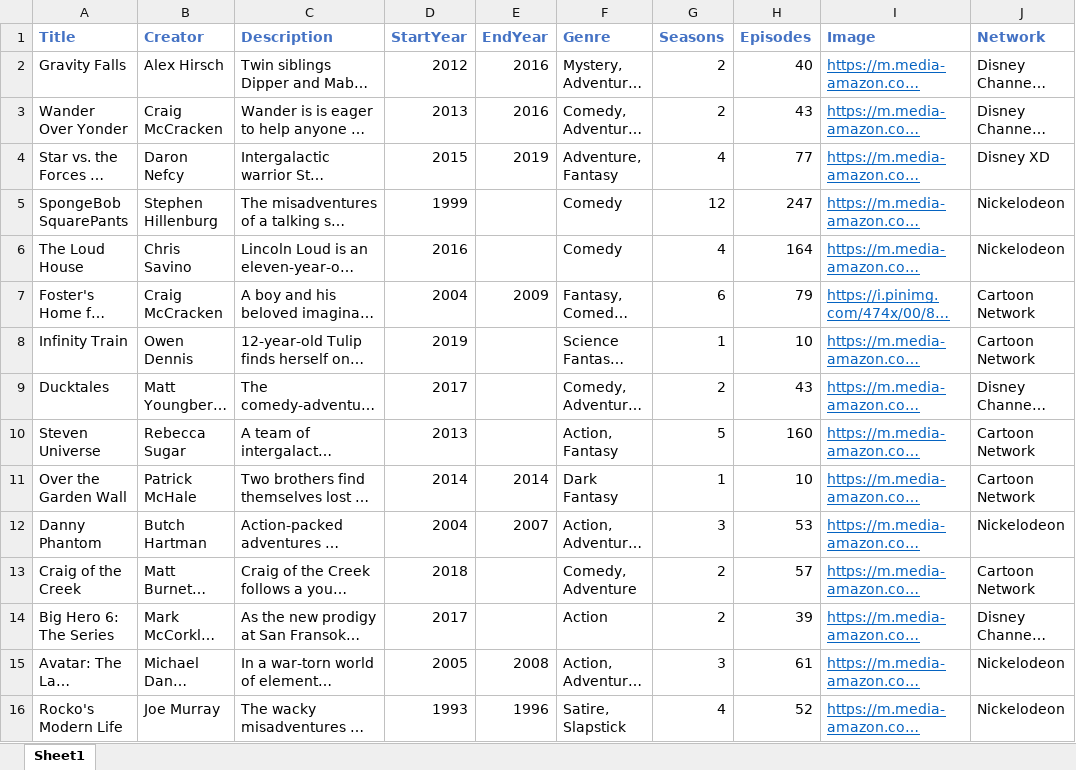
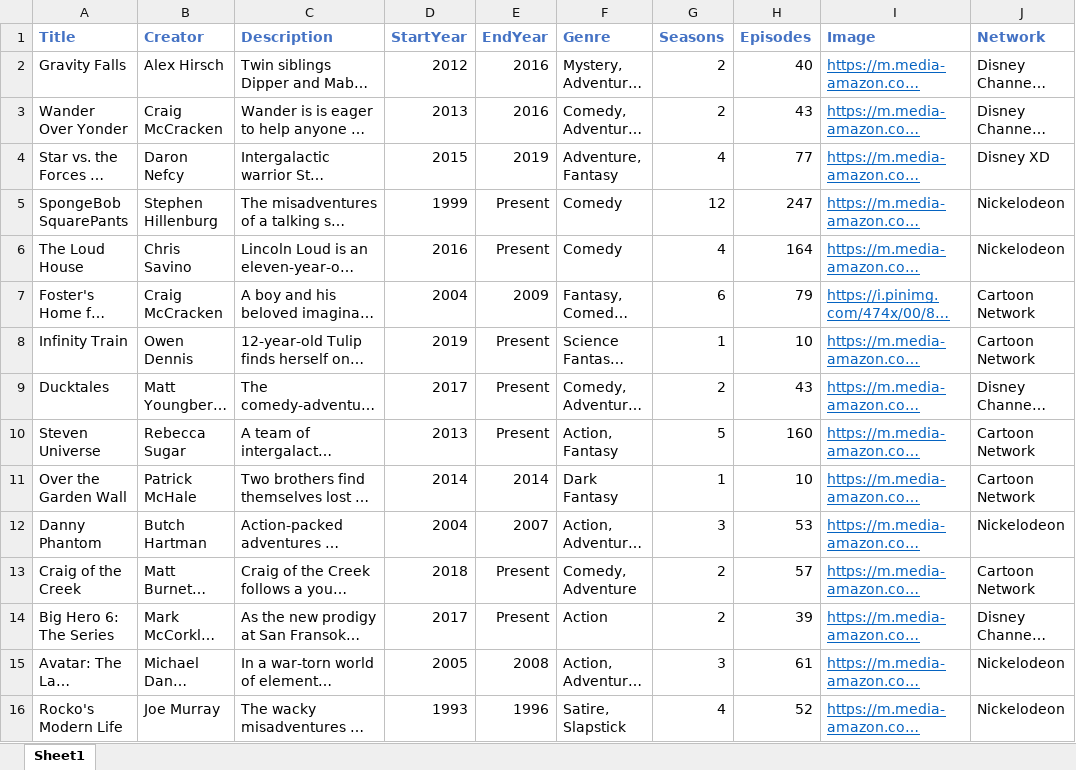
Before and after one commit to eugenerbl/cartoon-chronology, an Excel workbook: cartoons.xlsx, sheet Sheet1, drawn as a sheet; only a part is shown; long unchanged cells end in …; values as stored, in another font and other column widths than the file's, no borders; the diff covers the shown part only; the diff names each change by its address in the sheet, - before the commit and + after, or states it on an @@ line.

```diff
--- a/cartoons.xlsx (sheet Sheet1)
+++ b/cartoons.xlsx (sheet Sheet1)
-E5:E6 (EndYear): (empty)
+E5:E6 (EndYear): Present
-E8:E10 (EndYear): (empty)
+E8:E10 (EndYear): Present
-E13:E14 (EndYear): (empty)
+E13:E14 (EndYear): Present
```
Also changed, not shown: 6 added rows elsewhere in this sheet, 3 other files.
